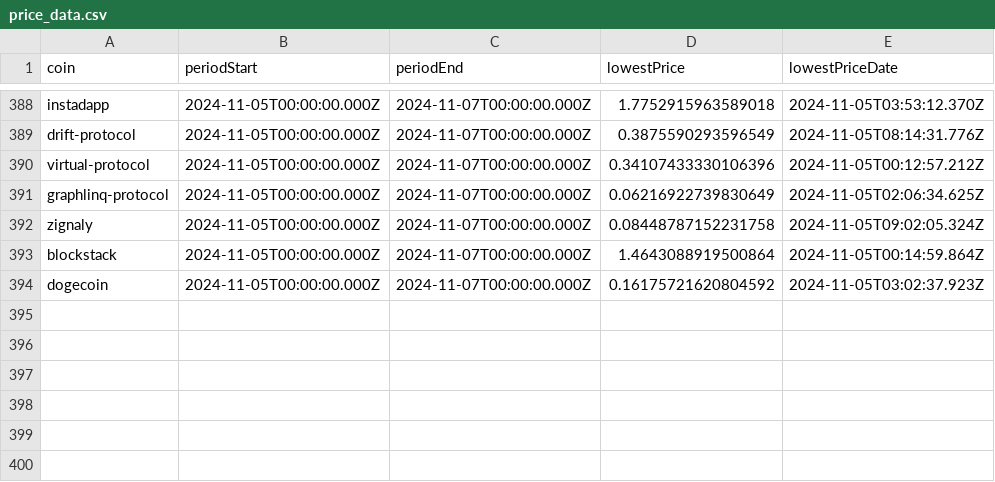
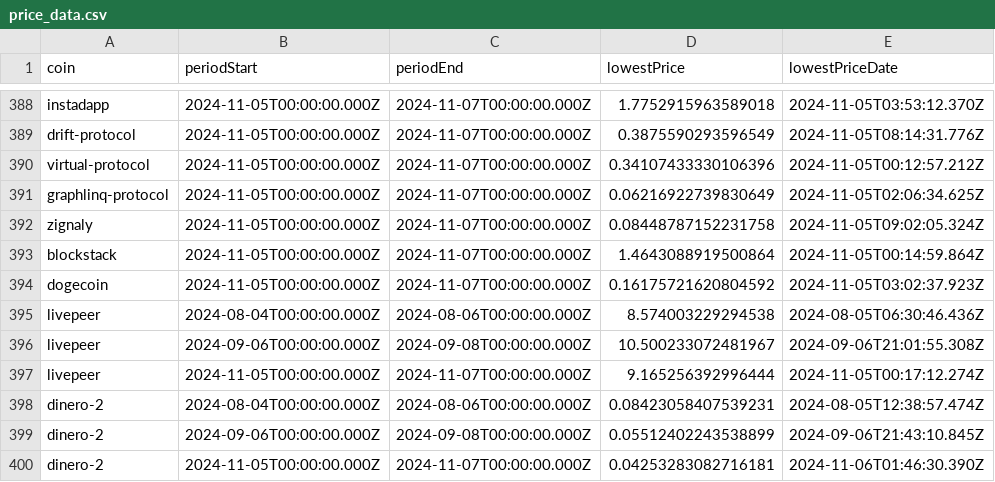
Before and after one commit to 0xmountaintop/coin-strength, a CSV file: results/price_data.csv, drawn as a sheet; only a part is shown, gaps mark what is left out.

```diff
--- a/results/price_data.csv
+++ b/results/price_data.csv
@@ -394 +394,7 @@ blockstack,2024-11-05T00:00:00.000Z,2024-11-07T00:00:00.000Z,1.4643088919500864,
 dogecoin,2024-11-05T00:00:00.000Z,2024-11-07T00:00:00.000Z,0.16175721620804592,2024-11-05T03:02:37.923Z
+livepeer,2024-08-04T00:00:00.000Z,2024-08-06T00:00:00.000Z,8.574003229294538,2024-08-05T06:30:46.436Z
+livepeer,2024-09-06T00:00:00.000Z,2024-09-08T00:00:00.000Z,10.500233072481967,2024-09-06T21:01:55.308Z
+livepeer,2024-11-05T00:00:00.000Z,2024-11-07T00:00:00.000Z,9.165256392996444,2024-11-05T00:17:12.274Z
+dinero-2,2024-08-04T00:00:00.000Z,2024-08-06T00:00:00.000Z,0.08423058407539231,2024-08-05T12:38:57.474Z
+dinero-2,2024-09-06T00:00:00.000Z,2024-09-08T00:00:00.000Z,0.05512402243538899,2024-09-06T21:43:10.845Z
+dinero-2,2024-11-05T00:00:00.000Z,2024-11-07T00:00:00.000Z,0.04253283082716181,2024-11-06T01:46:30.390Z
```
Also changed, not shown: 1 other file.
